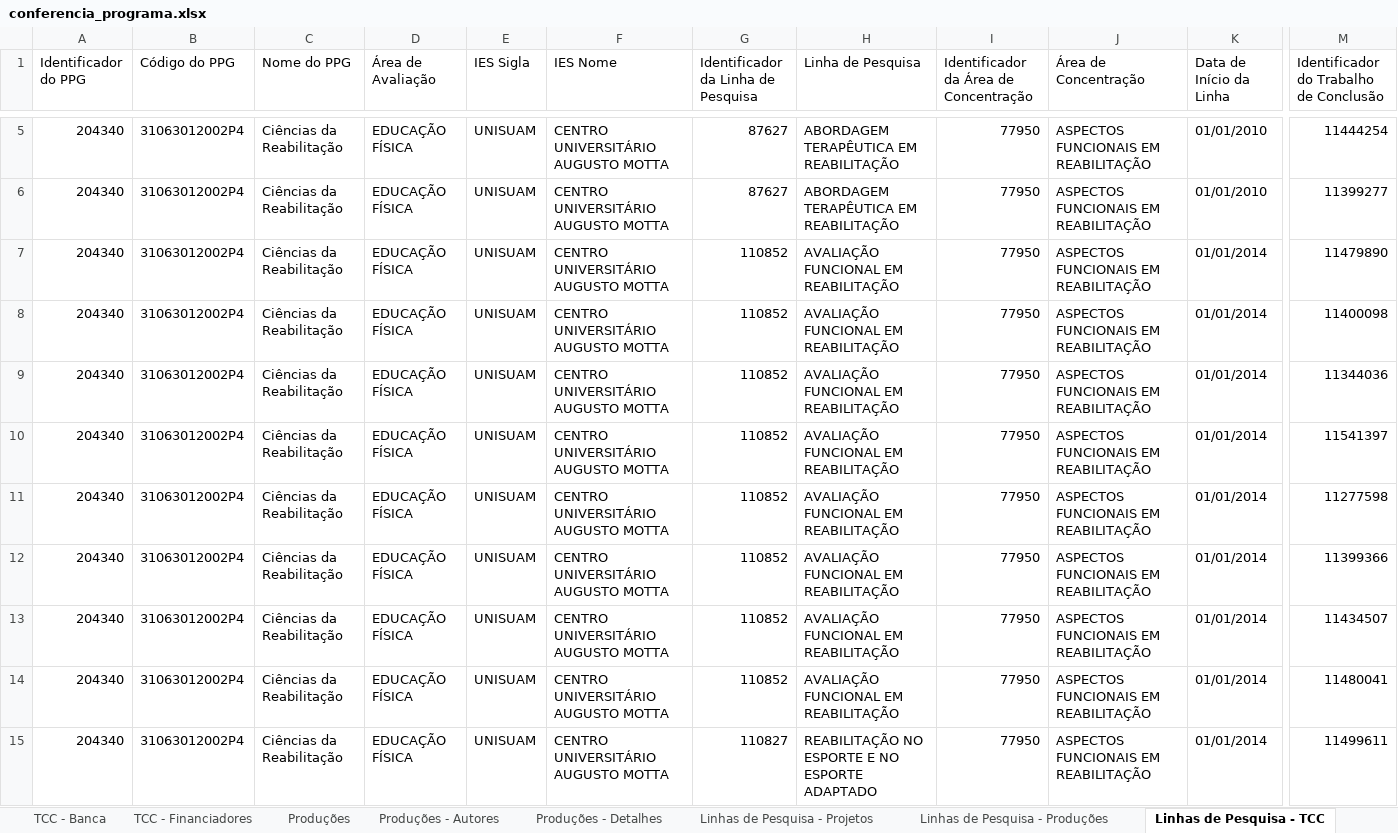
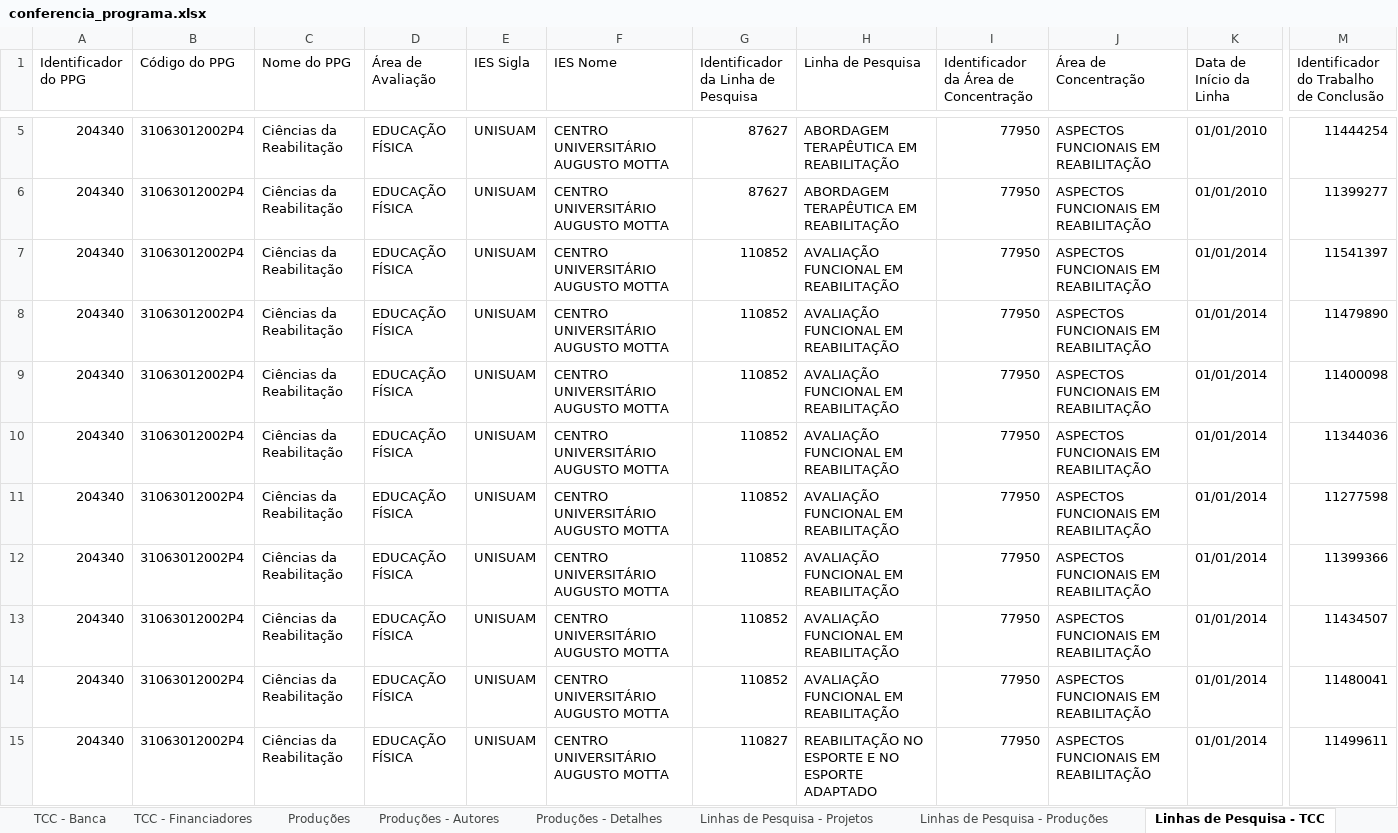
Before and after one commit to ppgcr-unisuam/observatoriocr, an Excel workbook: docs/Sucupira/2022/conferencia_programa.xlsx, sheet Linhas de Pesquisa - TCC, drawn as a sheet; only a part is shown, gaps mark what is left out; values as stored, in another font and other column widths than the file's, no borders; removed rows and columns are numbered as before the commit, all else as after; rows hold the shown columns only; the diff names each change by its address in the sheet, - before the commit and + after, or states it on an @@ line.

```diff
--- a/docs/Sucupira/2022/conferencia_programa.xlsx (sheet Linhas de Pesquisa - TCC)
+++ b/docs/Sucupira/2022/conferencia_programa.xlsx (sheet Linhas de Pesquisa - TCC)
+row 7: 204340 | 31063012002P4 | Ciências da Reabilitação | EDUCAÇÃO FÍSICA | UNISUAM | CENTRO UNIVERSITÁRIO AUGUSTO MOTTA | 110852 | AVALIAÇÃO FUNCIONAL EM REABILITAÇÃO | 77950 | ASPECTOS FUNCIONAIS EM REABILITAÇÃO | 01/01/2014 | 11541397
-row 10: 204340 | 31063012002P4 | Ciências da Reabilitação | EDUCAÇÃO FÍSICA | UNISUAM | CENTRO UNIVERSITÁRIO AUGUSTO MOTTA | 110852 | AVALIAÇÃO FUNCIONAL EM REABILITAÇÃO | 77950 | ASPECTOS FUNCIONAIS EM REABILITAÇÃO | 01/01/2014 | 11541397
```
Also changed, not shown: sheet TCC - Banca, sheet TCC, sheet TCC - Financiadores, Sucupira/2022/conferencia_programa.xlsx, 6 other files.
